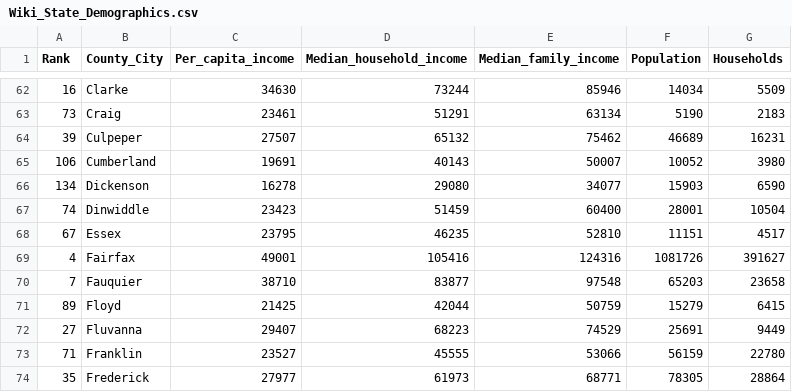
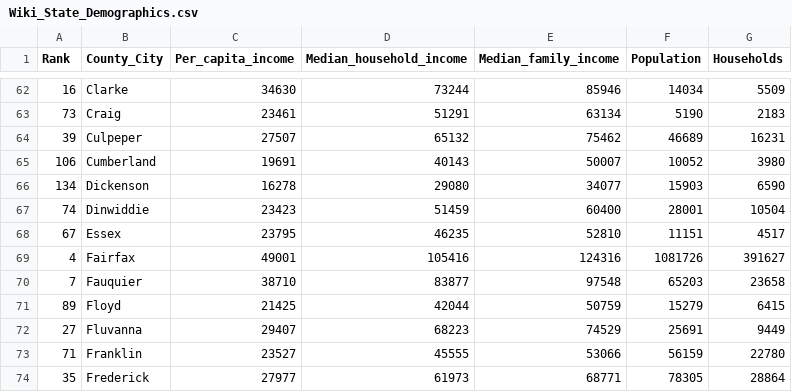
Before and after one commit to eriknylander99/Data, a CSV file: Wiki_State_Demographics.csv, drawn as a sheet; only a part is shown, gaps mark what is left out.

Commit message:
Virginia State Demographic Data
Data Set for IS607 Final Project

```diff
--- a/Wiki_State_Demographics.csv
+++ b/Wiki_State_Demographics.csv
@@ -66,3 +66,3 @@ Rank,County_City,Per_capita_income,Median_household_income,Median_family_income,
 134,Dickenson,16278,29080,34077,15903,6590
-74,Dinwiddle,23423,51459,60400,28001,10504
+74,Dinwiddie,23423,51459,60400,28001,10504
 67,Essex,23795,46235,52810,11151,4517
```
